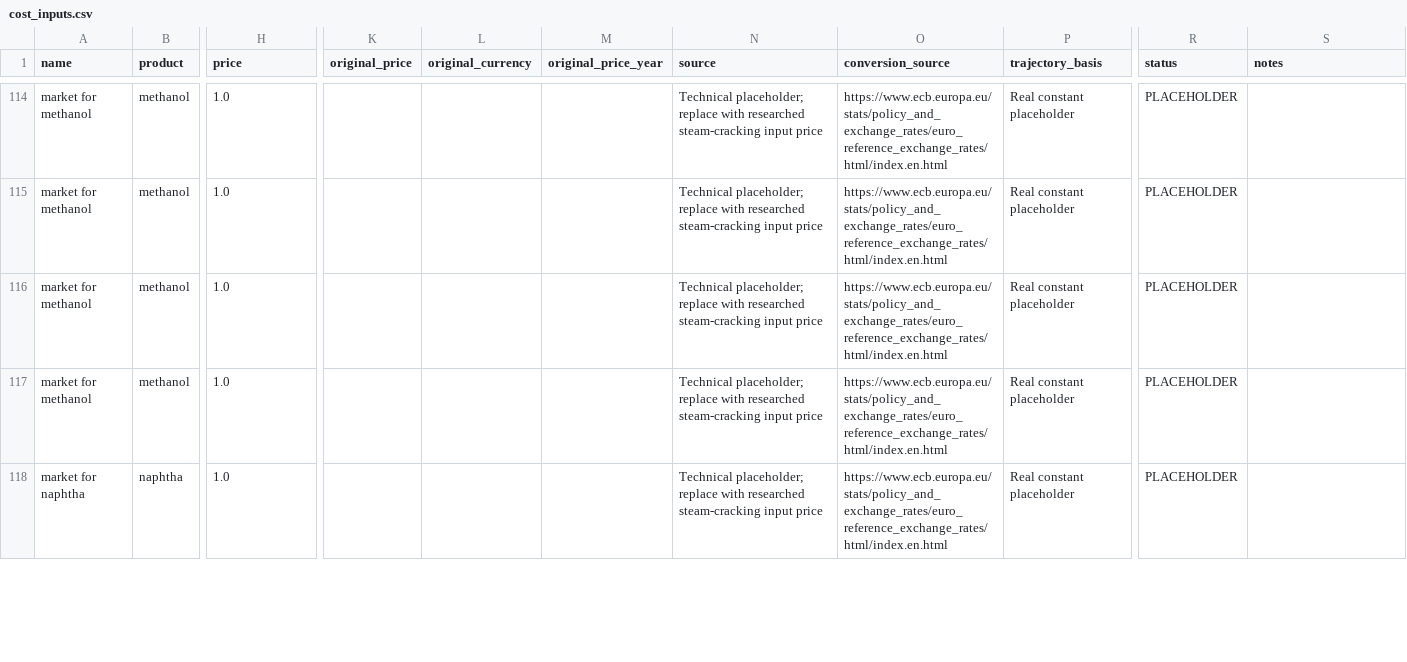
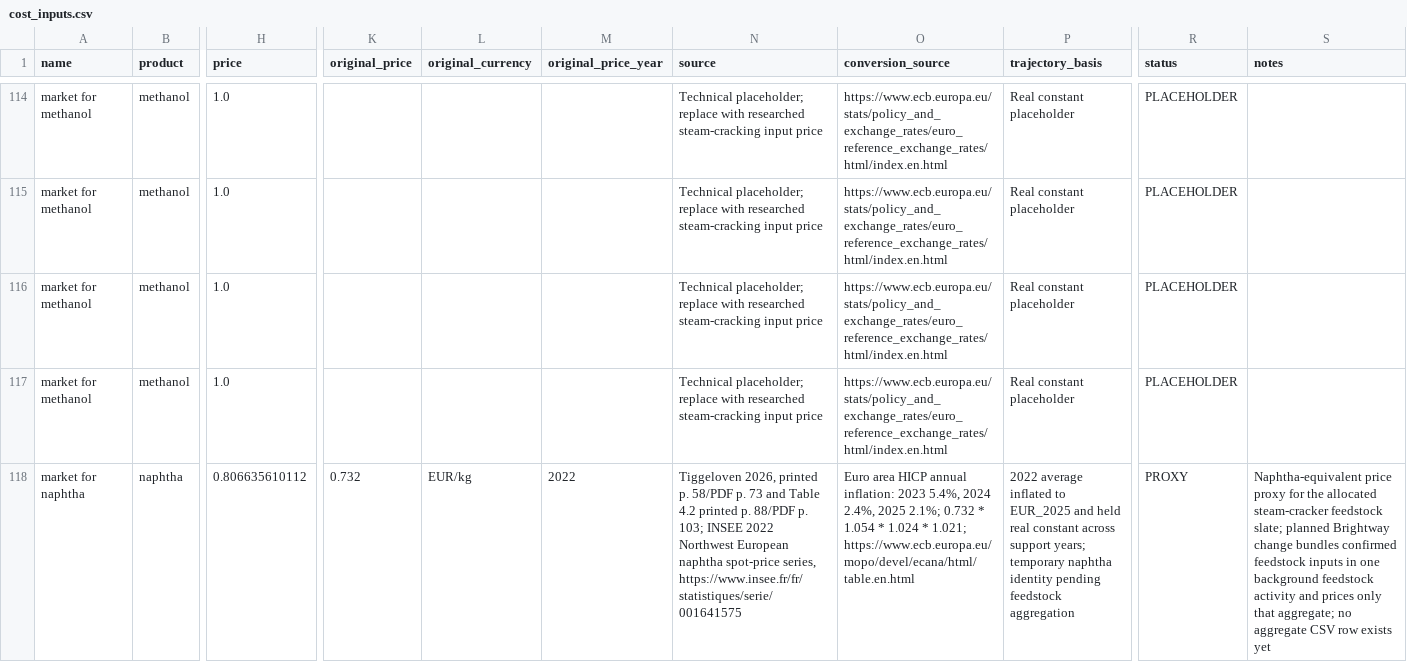
Before and after one commit to langeluca/optimex, a CSV file: notebooks/data/ethylene_case_study/cost_inputs.csv, drawn as a sheet; only a part is shown, gaps mark what is left out; the diff covers the shown part only; the diff names each change by its address in the sheet, - before the commit and + after, or states it on an @@ line.

Commit message:
Update cost lifetime research report and add research checklist for ethylene case study

```diff
--- a/notebooks/data/ethylene_case_study/cost_inputs.csv
+++ b/notebooks/data/ethylene_case_study/cost_inputs.csv
-H118 (price): 1.0
+H118 (price): 0.806635610112
-K118 (original_price): (empty)
+K118 (original_price): 0.732
-L118 (original_currency): (empty)
+L118 (original_currency): EUR/kg
-M118 (original_price_year): (empty)
+M118 (original_price_year): 2022
-N118 (source): Technical placeholder; replace with researched steam-cracking input price
+N118 (source): Tiggeloven 2026, printed p. 58/PDF p. 73 and Table 4.2 printed p. 88/PDF p. 103; INSEE 2022 Northwest European naphtha spot-price series, https://www.insee.fr/fr/statistiques/serie/001641575
-O118 (conversion_source): https://www.ecb.europa.eu/stats/policy_and_exchange_rates/euro_reference_exchange_rates/html/index.en.html
+O118 (conversion_source): Euro area HICP annual inflation: 2023 5.4%, 2024 2.4%, 2025 2.1%; 0.732 * 1.054 * 1.024 * 1.021; https://www.ecb.europa.eu/mopo/devel/ecana/html/table.en.html
-P118 (trajectory_basis): Real constant placeholder
+P118 (trajectory_basis): 2022 average inflated to EUR_2025 and held real constant across support years; temporary naphtha identity pending feedstock aggregation
-R118 (status): PLACEHOLDER
+R118 (status): PROXY
-S118 (notes): (empty)
+S118 (notes): Naphtha-equivalent price proxy for the allocated steam-cracker feedstock slate; planned Brightway change bundles confirmed feedstock inputs in one background feedstock activity and prices only that aggregate; no aggregate CSV row exists yet
```
Also changed, not shown: 27 edited cells elsewhere in this file, 4 other files.
